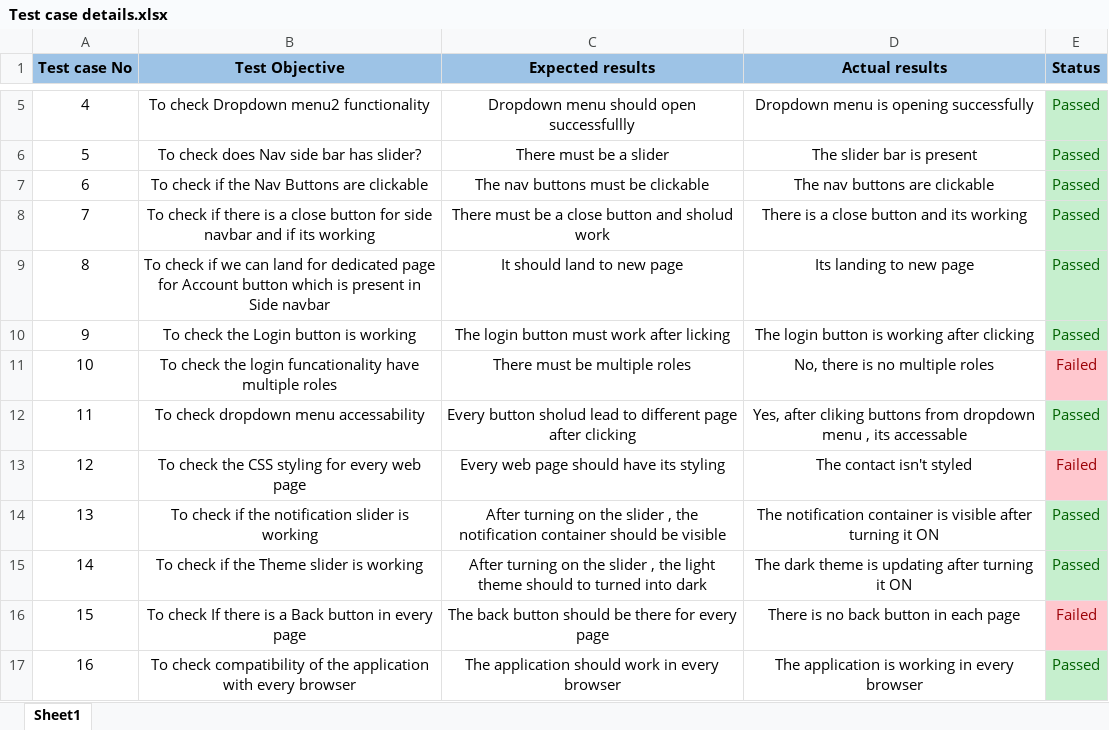
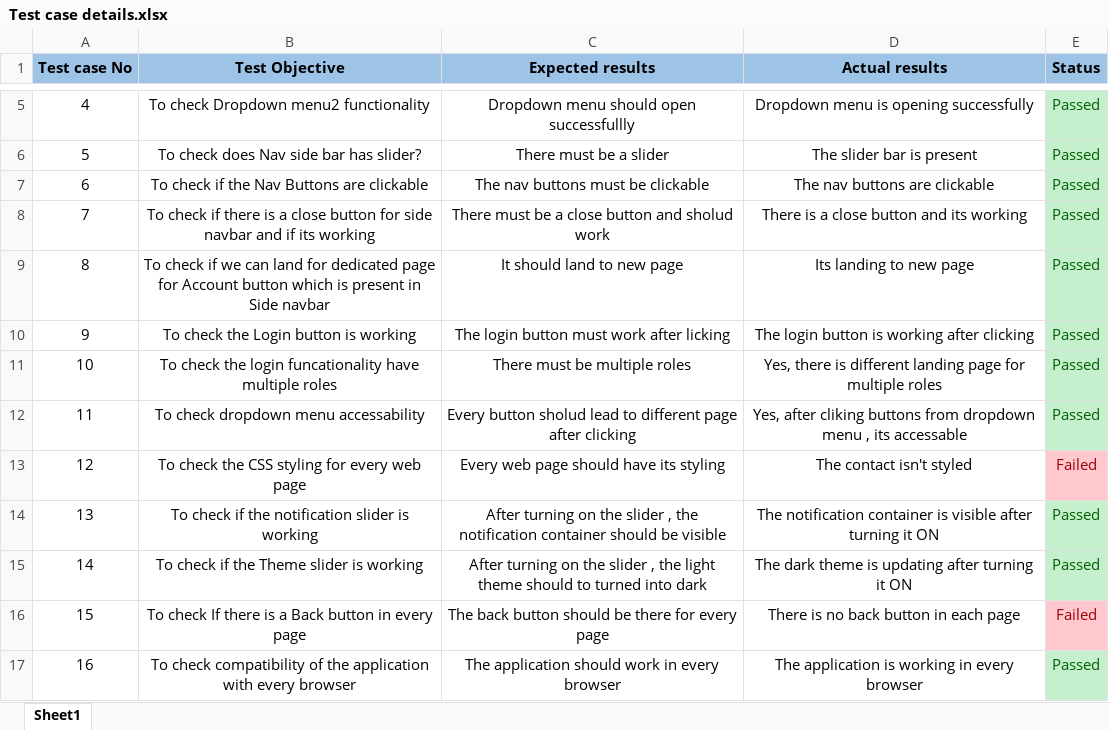
Before and after one commit to michalknapikdcu/EE417_Project_Group_H, an Excel workbook: Test case details.xlsx, sheet Sheet1, drawn as a sheet; only a part is shown, gaps mark what is left out; values as stored, in another font and other column widths than the file's, no borders; the diff names each change by its address in the sheet, - before the commit and + after, or states it on an @@ line.

```diff
--- a/Test case details.xlsx (sheet Sheet1)
+++ b/Test case details.xlsx (sheet Sheet1)
-D11 (Actual results): No, there is no multiple roles
+D11 (Actual results): Yes, there is different landing page for multiple roles
-E11 (Status): Failed
+E11 (Status): Passed
@@ E11 fill: #FFC7CE → #C6EFCE, text colour: #9C0006 → #006100 @@
```
Also changed, not shown: 1 other file.
